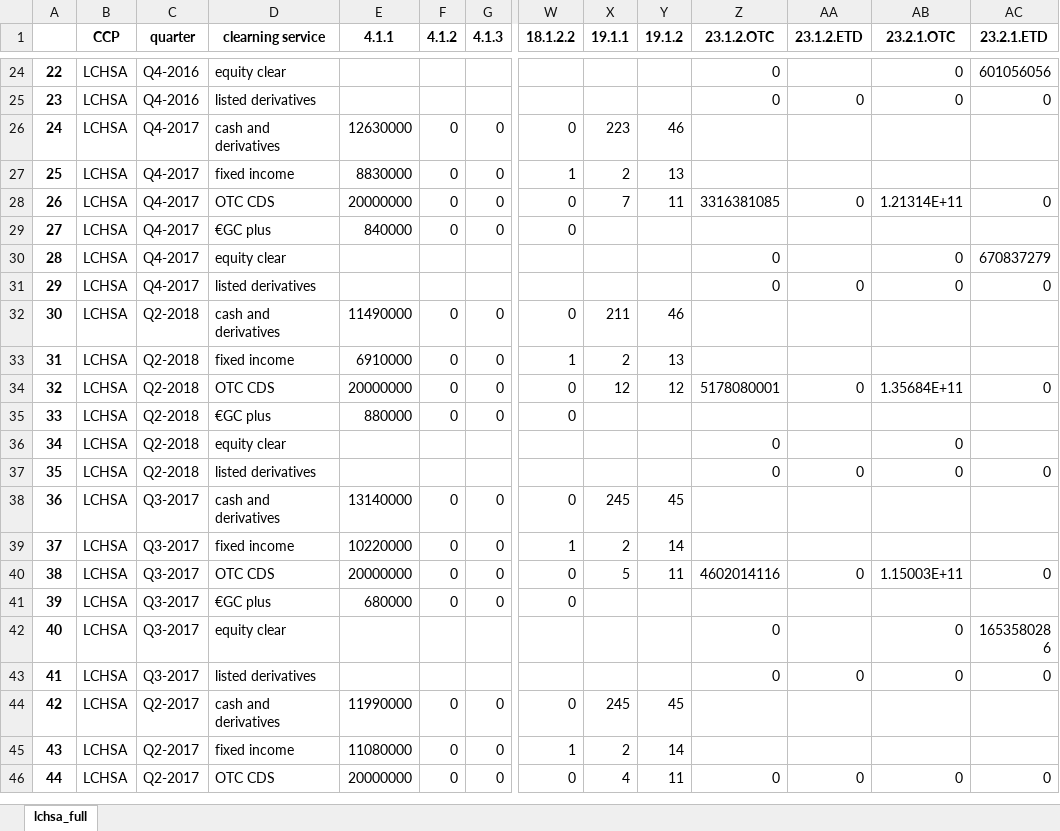
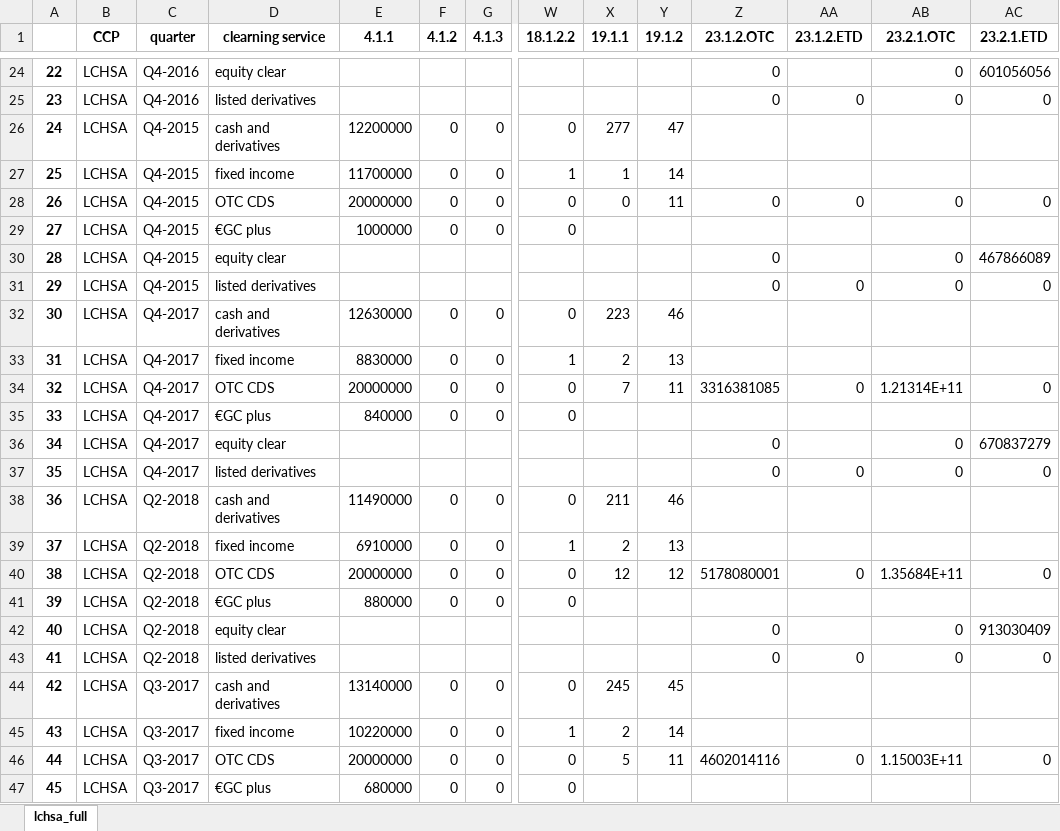
Before and after one commit to Karagul/CCP, an Excel workbook: data/full_data/lchsa.xlsx, sheet lchsa_full, drawn as a sheet; only a part is shown, gaps mark what is left out; the shorter side is filled out with more unchanged rows; values as stored, in another font and other column widths than the file's, no borders; addresses are those after the commit; rows hold the shown columns only; the diff names each change by its address in the sheet, - before the commit and + after, or states it on an @@ line.

Commit message:
filling missing quarters for keler, omi, kdpw, lchsa, lchlts, ice nl, ice europe

```diff
--- a/data/full_data/lchsa.xlsx (sheet lchsa_full)
+++ b/data/full_data/lchsa.xlsx (sheet lchsa_full)
+row 26: 24 | LCHSA | Q4-2015 | cash and derivatives | 12200000 | 0 | 0 | 0 | 277 | 47
+row 27: 25 | LCHSA | Q4-2015 | fixed income | 11700000 | 0 | 0 | 1 | 1 | 14
+row 28: 26 | LCHSA | Q4-2015 | OTC CDS | 20000000 | 0 | 0 | 0 | 0 | 11 | 0 | 0 | 0 | 0
+row 29: 27 | LCHSA | Q4-2015 | €GC plus | 1000000 | 0 | 0 | 0
+row 30: 28 | LCHSA | Q4-2015 | equity clear |  |  |  |  |  |  | 0 |  | 0 | 467866089
+row 31: 29 | LCHSA | Q4-2015 | listed derivatives |  |  |  |  |  |  | 0 | 0 | 0 | 0
@@ column A renumbered from row 32 down @@
-AC42 (23.2.1.ETD): (empty)
+AC42 (23.2.1.ETD): 913030409
```
Also changed, not shown: data/all_in_one.xlsx, data/full_data/bme clearing.xlsx, 24 other files.
